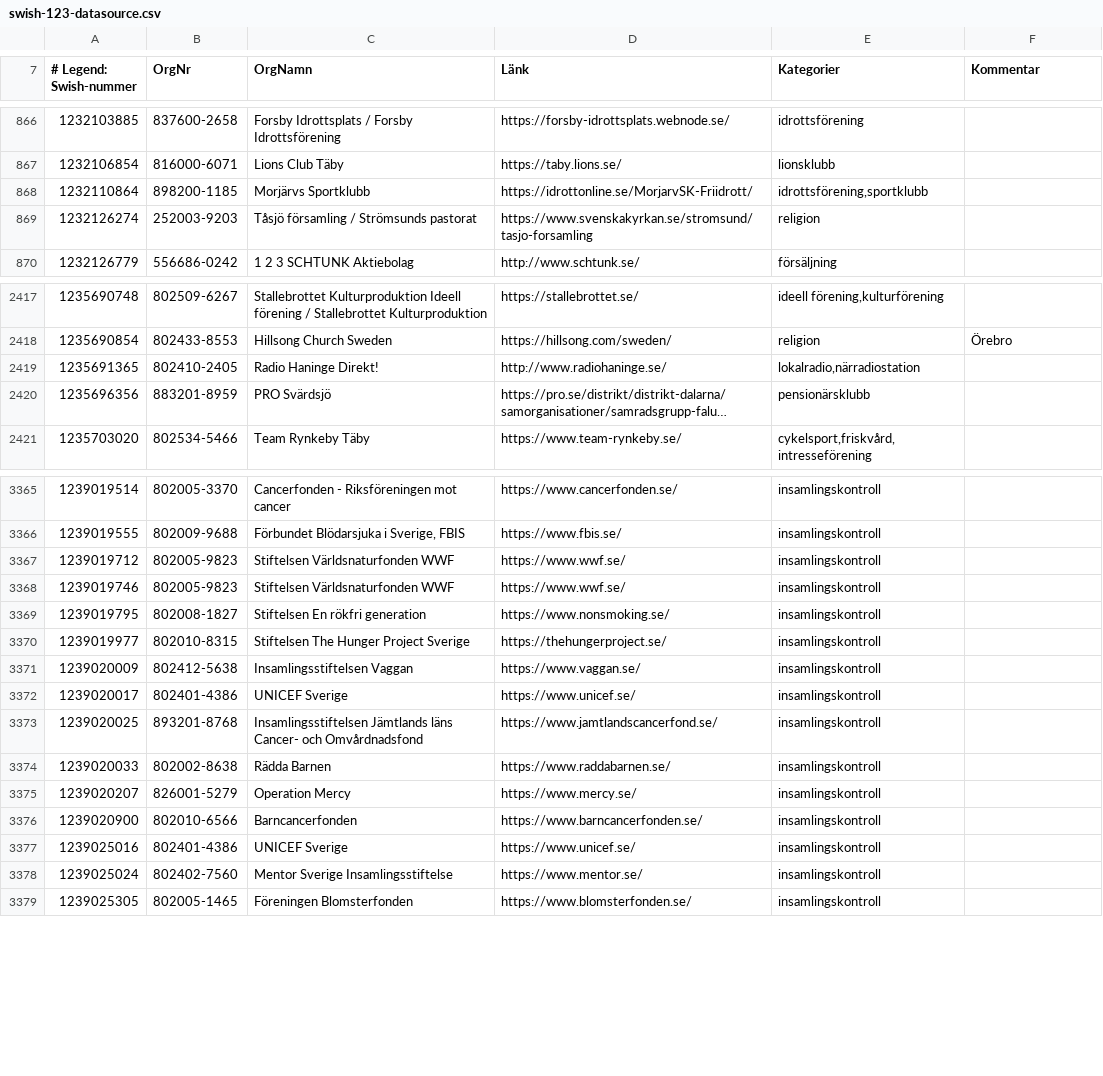
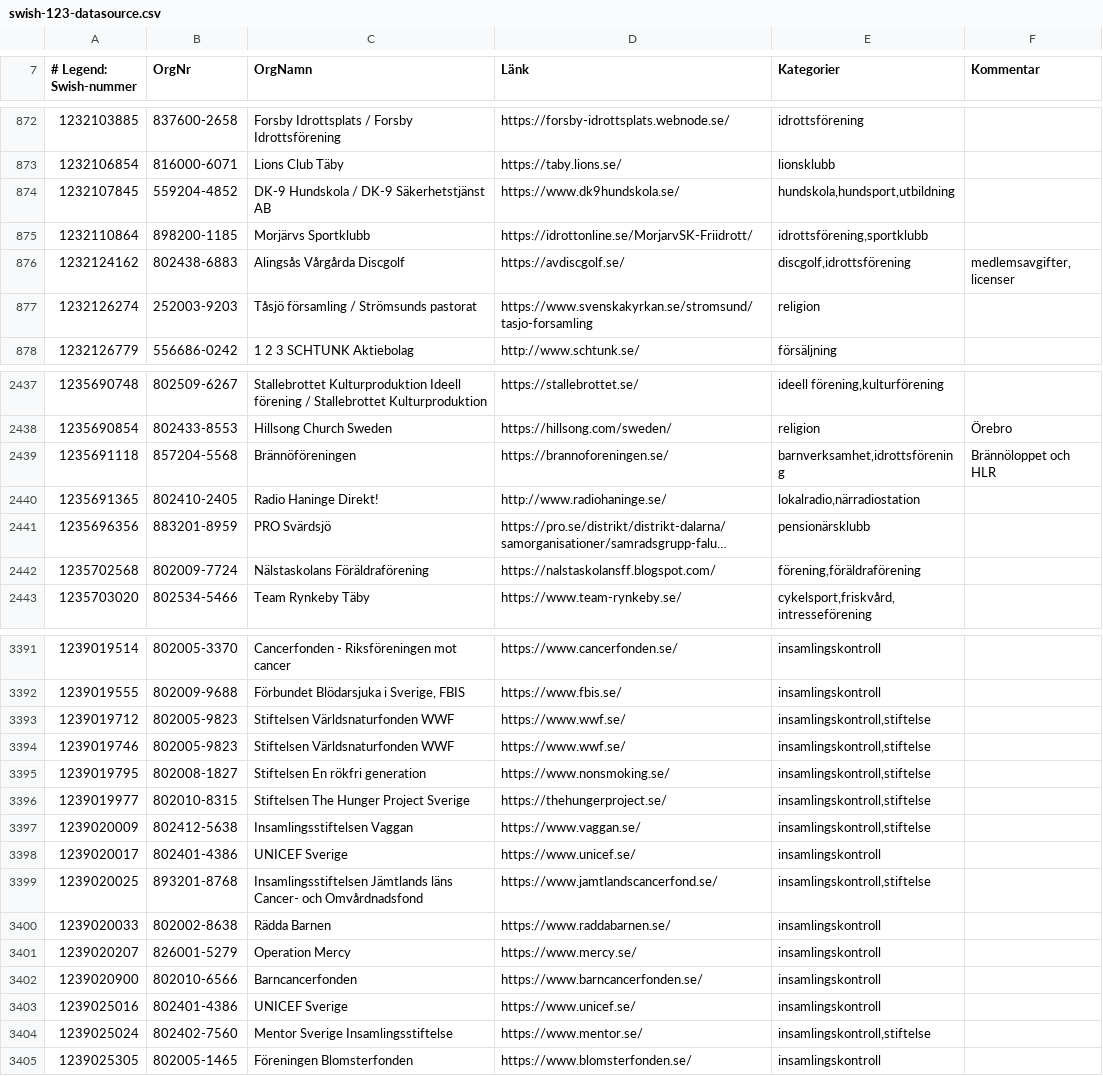
Before and after one commit to cisene/swish-123, a CSV file: text/swish-123-datasource.csv, drawn as a sheet; only a part is shown, gaps mark what is left out; long unchanged cells end in …; addresses are those after the commit; the diff covers the shown part only; the diff names each change by its address in the sheet, - before the commit and + after, or states it on an @@ line.

```diff
--- a/text/swish-123-datasource.csv
+++ b/text/swish-123-datasource.csv
+row 874: 1232107845 | 559204-4852 | DK-9 Hundskola / DK-9 Säkerhetstjänst AB | https://www.dk9hundskola.se/ | hundskola,hundsport,utbildning
+row 876: 1232124162 | 802438-6883 | Alingsås Vårgårda Discgolf | https://avdiscgolf.se/ | discgolf,idrottsförening | medlemsavgifter, licenser
+row 2439: 1235691118 | 857204-5568 | Brännöföreningen | https://brannoforeningen.se/ | barnverksamhet,idrottsförening | Brännöloppet och HLR
+row 2442: 1235702568 | 802009-7724 | Nälstaskolans Föräldraförening | https://nalstaskolansff.blogspot.com/ | förening,föräldraförening
-E3393:E3397 (Kategorier): insamlingskontroll
+E3393:E3397 (Kategorier): insamlingskontroll,stiftelse
-E3399 (Kategorier): insamlingskontroll
+E3399 (Kategorier): insamlingskontroll,stiftelse
-E3404 (Kategorier): insamlingskontroll
+E3404 (Kategorier): insamlingskontroll,stiftelse
```
Also changed, not shown: 22 added rows and 5 edited cells elsewhere in this file, text/swish-123-datasource.tsv, 4 other files.
